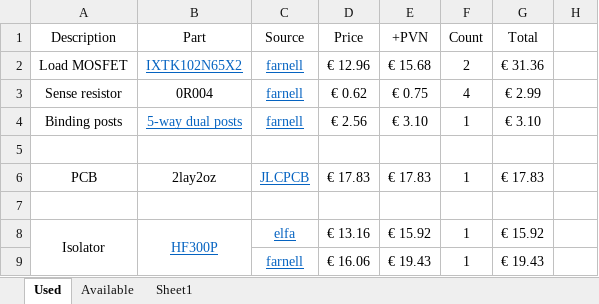
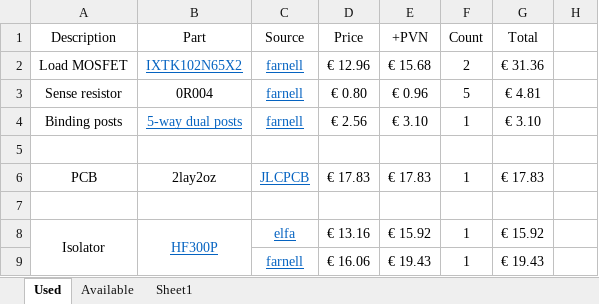
Before and after one commit to VMelnalksnis/DCEL-1000, an Excel workbook: DOCS/Part list.xlsx, sheet Used, drawn as a sheet; only a part is shown; values as stored, in another font and other column widths than the file's, no borders; the diff names each change by its address in the sheet, - before the commit and + after, or states it on an @@ line.

```diff
--- a/DOCS/Part list.xlsx (sheet Used)
+++ b/DOCS/Part list.xlsx (sheet Used)
-D3 (Price): € 0.62
+D3 (Price): € 0.80
-E3 (+PVN): € 0.75
+E3 (+PVN): € 0.96
-F3 (Count): 4
+F3 (Count): 5
-G3 (Total): € 2.99
+G3 (Total): € 4.81
```
Also changed, not shown: 4 other files.
